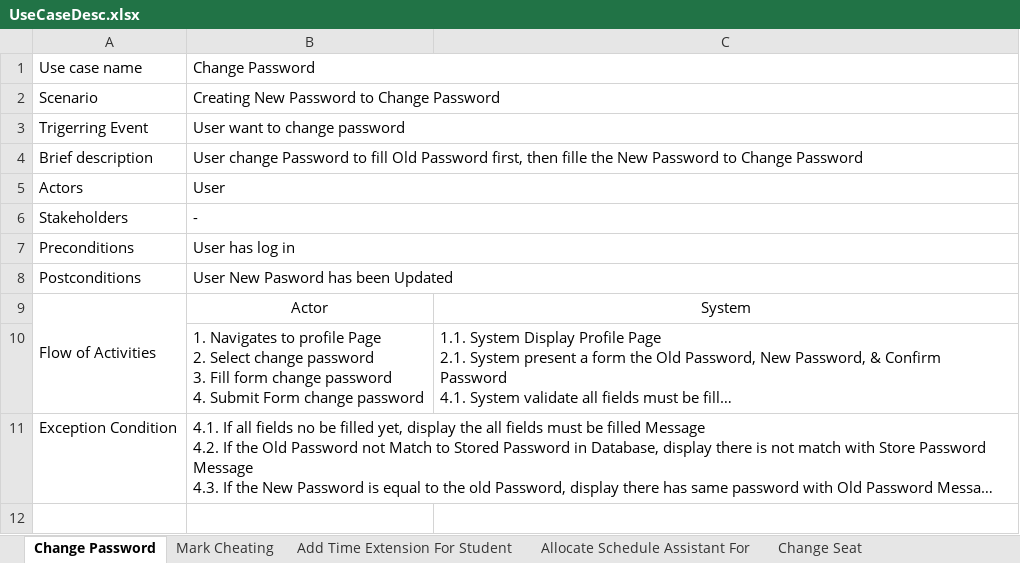
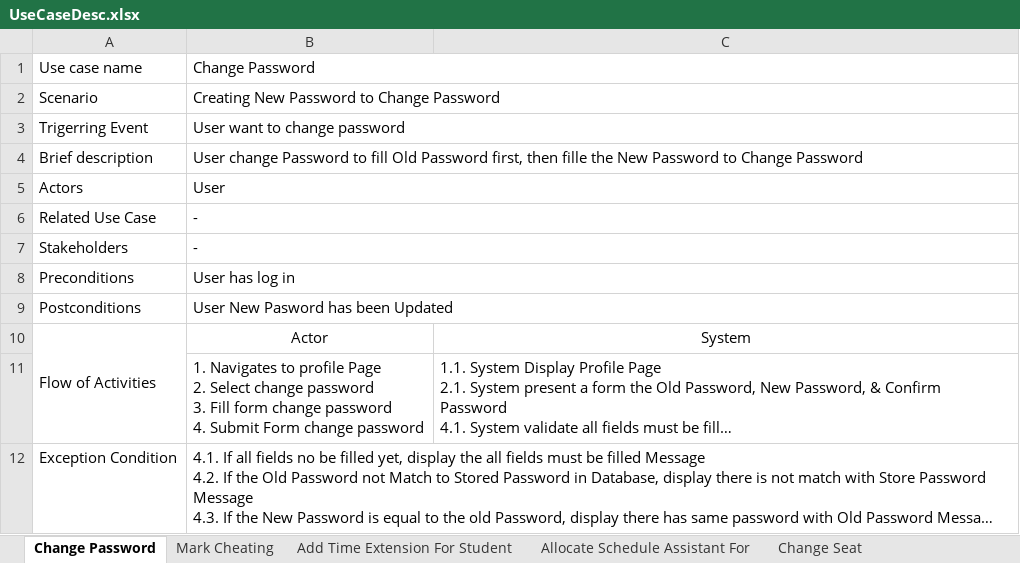
Before and after one commit to Akhelois/SRExam, an Excel workbook: UML SR EXAM/UseCaseDesc.xlsx, sheet Change Password, drawn as a sheet; long unchanged cells end in …; values as stored, in another font and other column widths than the file's, no borders; the diff names each change by its address in the sheet, - before the commit and + after, or states it on an @@ line.

```diff
--- a/UML SR EXAM/UseCaseDesc.xlsx (sheet Change Password)
+++ b/UML SR EXAM/UseCaseDesc.xlsx (sheet Change Password)
+row 6: Related Use Case | -
```
Also changed, not shown: sheet Change Seat, sheet Mark Cheating, sheet Allocate Schedule Assistant For, sheet Add Time Extension For Student, sheet Add Time Extension For Class, 10 other files.
